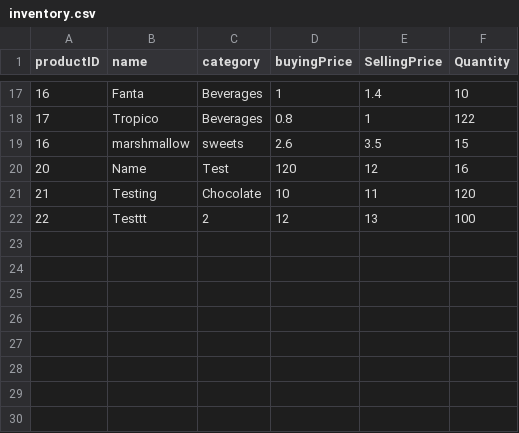
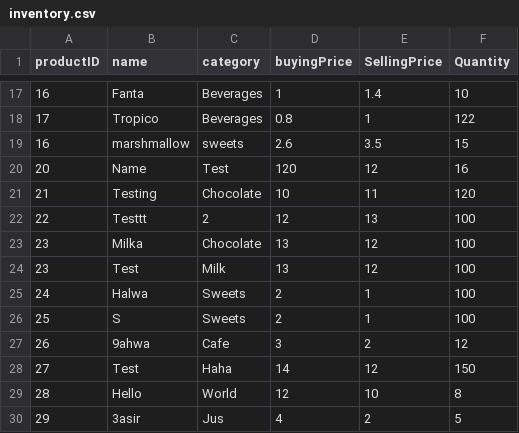
Before and after one commit to M-AzizSrairi/Inventory_Management_System, a CSV file: inventory.csv, drawn as a sheet; only a part is shown, gaps mark what is left out; the diff names each change by its address in the sheet, - before the commit and + after, or states it on an @@ line.

Commit message:
New CSV

```diff
--- a/inventory.csv
+++ b/inventory.csv
+row 23: 23 | Milka | Chocolate | 13 | 12 | 100
+row 24: 23 | Test | Milk | 13 | 12 | 100
+row 25: 24 | Halwa | Sweets | 2 | 1 | 100
+row 26: 25 | S | Sweets | 2 | 1 | 100
+row 27: 26 | 9ahwa | Cafe | 3 | 2 | 12
+row 28: 27 | Test | Haha | 14 | 12 | 150
+row 29: 28 | Hello | World | 12 | 10 | 8
+row 30: 29 | 3asir | Jus | 4 | 2 | 5
```
